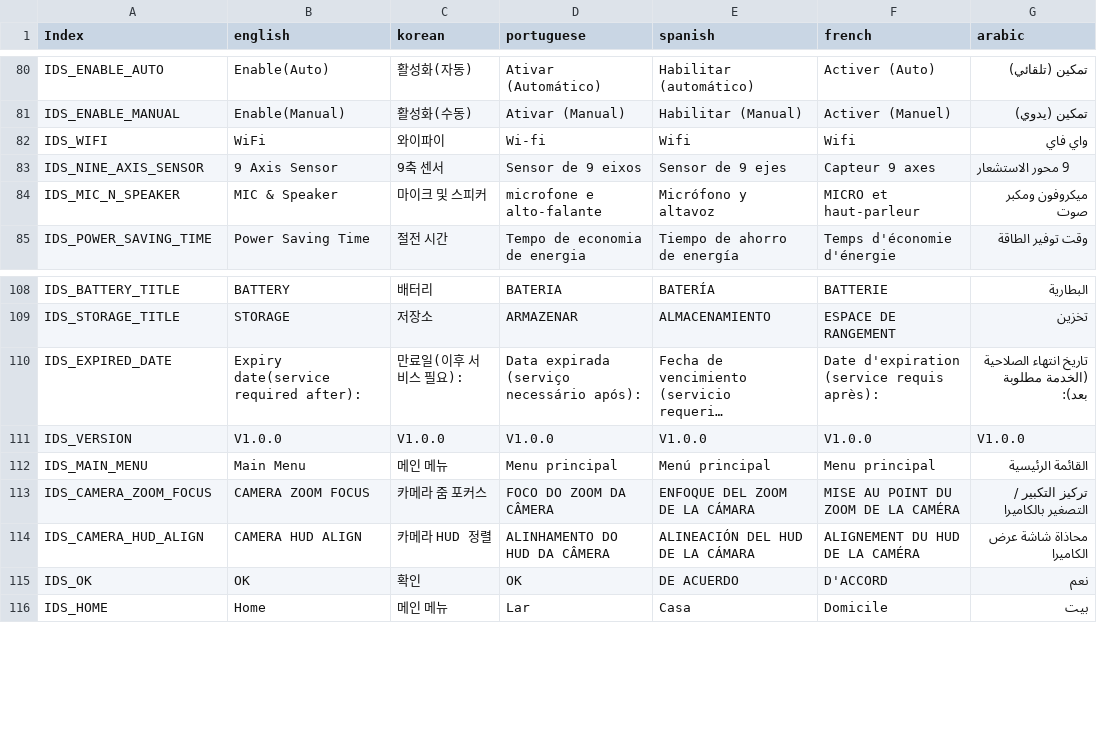
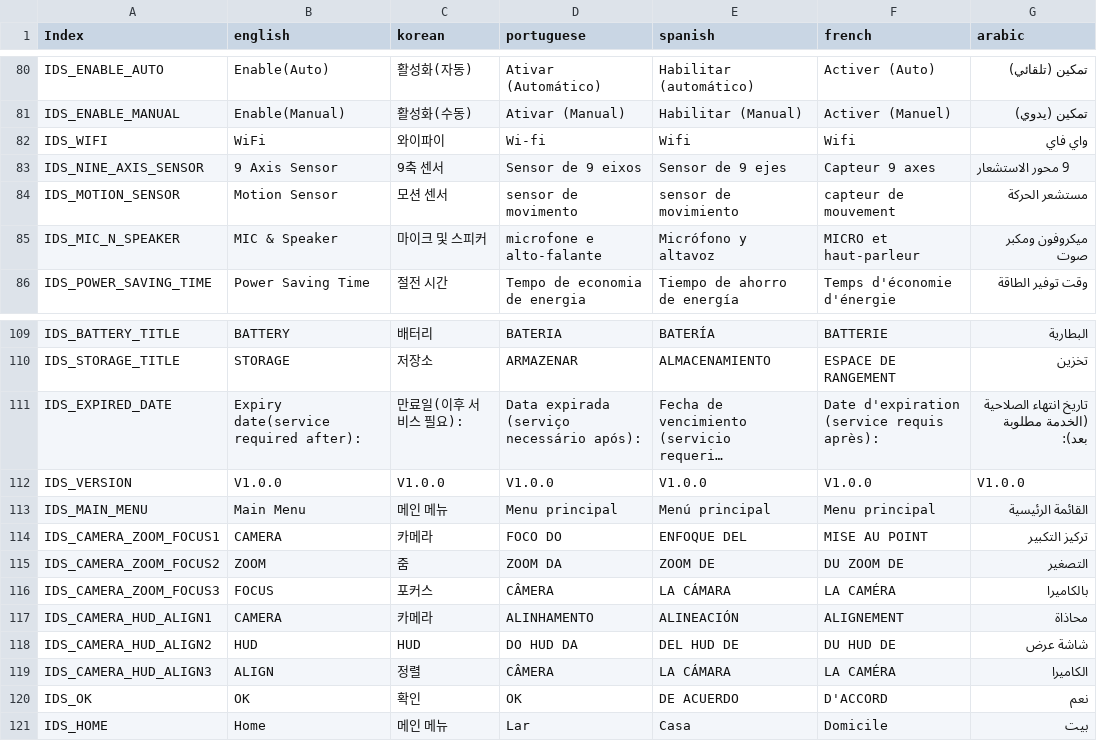
Before and after one commit to wruwami/TPCAM-M30, a CSV file: strings/stringTable.csv, drawn as a sheet; only a part is shown, gaps mark what is left out; long unchanged cells end in ….

Commit message:
json 및 stringTable 변경
json파일을 변경하였습니다.
ui설계서 대로 string table을 변경하고 관련 ui를 수정하였습니다.

감사합니다.

```diff
--- a/strings/stringTable.csv
+++ b/strings/stringTable.csv
@@ -83,2 +83,3 @@ IDS_WIFI,WiFi,와이파이,Wi-fi,Wifi,Wifi,واي فاي
 IDS_NINE_AXIS_SENSOR,9 Axis Sensor,9축 센서,Sensor de 9 eixos,Sensor de 9 ejes,Capteur 9 axes,9 محور الاستشعار
+IDS_MOTION_SENSOR,Motion Sensor,모션 센서,sensor de movimento,sensor de movimiento,capteur de mouvement,مستشعر الحركة
 IDS_MIC_N_SPEAKER,MIC & Speaker,마이크 및 스피커,microfone e alto-falante,Micrófono y altavoz,MICRO et haut-parleur,ميكروفون ومكبر صوت
@@ -112,4 +113,8 @@ IDS_VERSION,V1.0.0,V1.0.0,V1.0.0,V1.0.0,V1.0.0,V1.0.0
 IDS_MAIN_MENU,Main Menu,메인 메뉴,Menu principal,Menú principal,Menu principal,القائمة الرئيسية
-IDS_CAMERA_ZOOM_FOCUS,CAMERA ZOOM FOCUS,카메라 줌 포커스,FOCO DO ZOOM DA CÂMERA,ENFOQUE DEL ZOOM DE LA CÁMARA,MISE AU POINT DU ZOOM DE LA CAMÉRA,تركيز التكبير / التصغير بالكاميرا
-IDS_CAMERA_HUD_ALIGN,CAMERA HUD ALIGN,카메라 HUD 정렬,ALINHAMENTO DO HUD DA CÂMERA,ALINEACIÓN DEL HUD DE LA CÁMARA,ALIGNEMENT DU HUD DE LA CAMÉRA,محاذاة شاشة عرض الكاميرا
+IDS_CAMERA_ZOOM_FOCUS1,CAMERA,카메라,FOCO DO,ENFOQUE DEL,MISE AU POINT,تركيز التكبير
+IDS_CAMERA_ZOOM_FOCUS2,ZOOM,줌,ZOOM DA,ZOOM DE,DU ZOOM DE,التصغير
+IDS_CAMERA_ZOOM_FOCUS3,FOCUS,포커스,CÂMERA,LA CÁMARA,LA CAMÉRA,بالكاميرا
+IDS_CAMERA_HUD_ALIGN1,CAMERA,카메라,ALINHAMENTO,ALINEACIÓN,ALIGNEMENT,محاذاة
+IDS_CAMERA_HUD_ALIGN2,HUD,HUD,DO HUD DA,DEL HUD DE,DU HUD DE,شاشة عرض
+IDS_CAMERA_HUD_ALIGN3,ALIGN,정렬,CÂMERA,LA CÁMARA,LA CAMÉRA,الكاميرا
 IDS_OK,OK,확인,OK,DE ACUERDO,D'ACCORD,نعم
```
Also changed, not shown: 5 other files.
